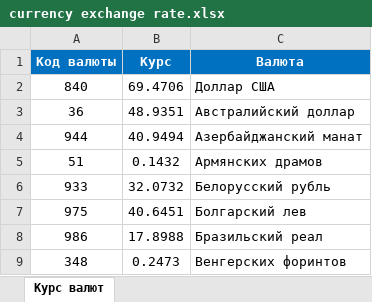
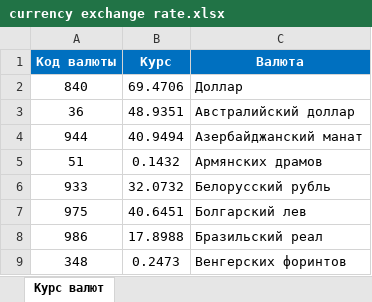
Before and after one commit to margaritabredinina/MOFUS, an Excel workbook: currency exchange rate.xlsx, sheet Курс валют, drawn as a sheet; only a part is shown; values as stored, in another font and other column widths than the file's, no borders; the diff names each change by its address in the sheet, - before the commit and + after, or states it on an @@ line.

```diff
--- a/currency exchange rate.xlsx (sheet Курс валют)
+++ b/currency exchange rate.xlsx (sheet Курс валют)
-C2 (Валюта): Доллар США
+C2 (Валюта): Доллар
```
Also changed, not shown: 1 other file.
